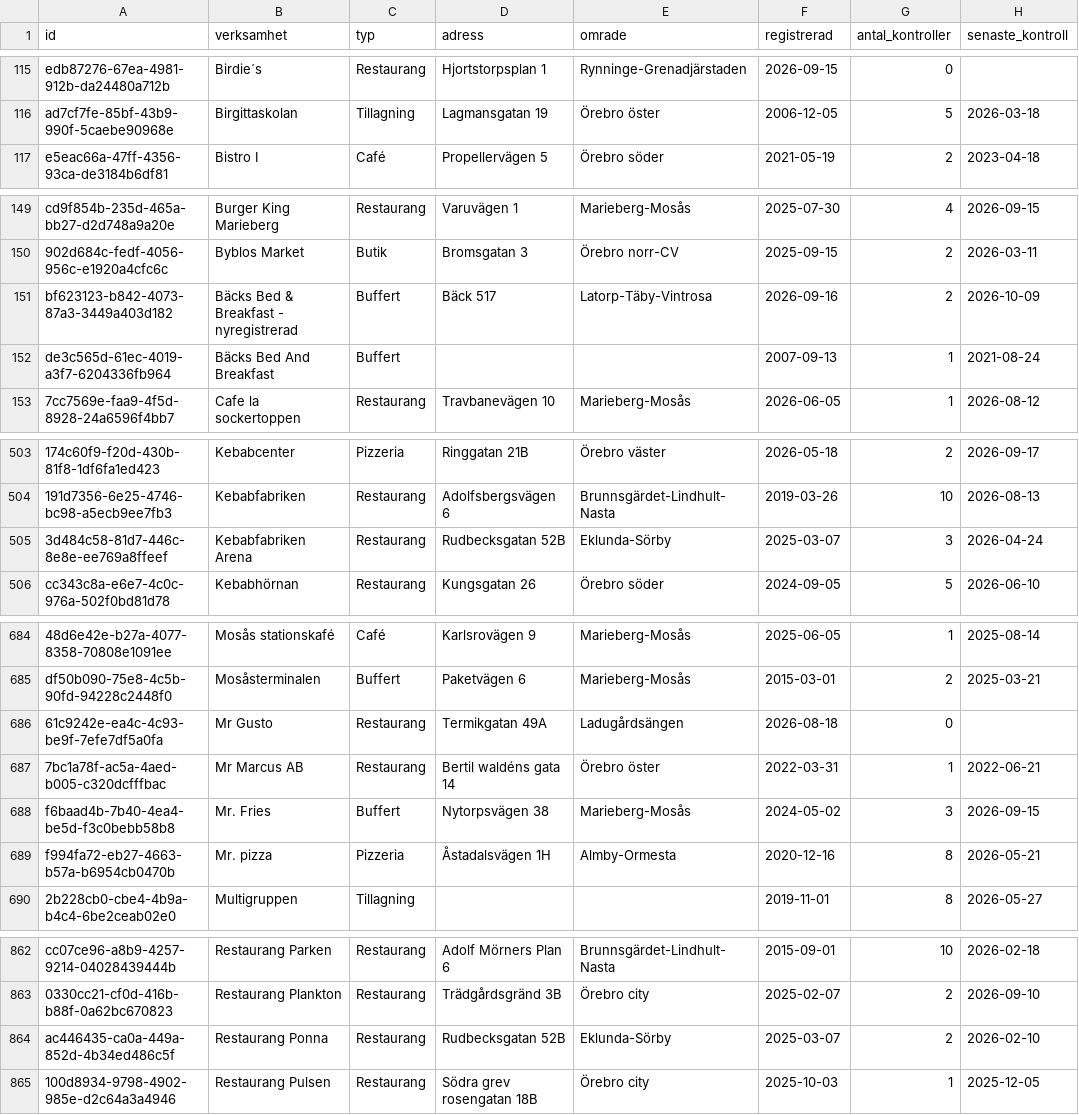
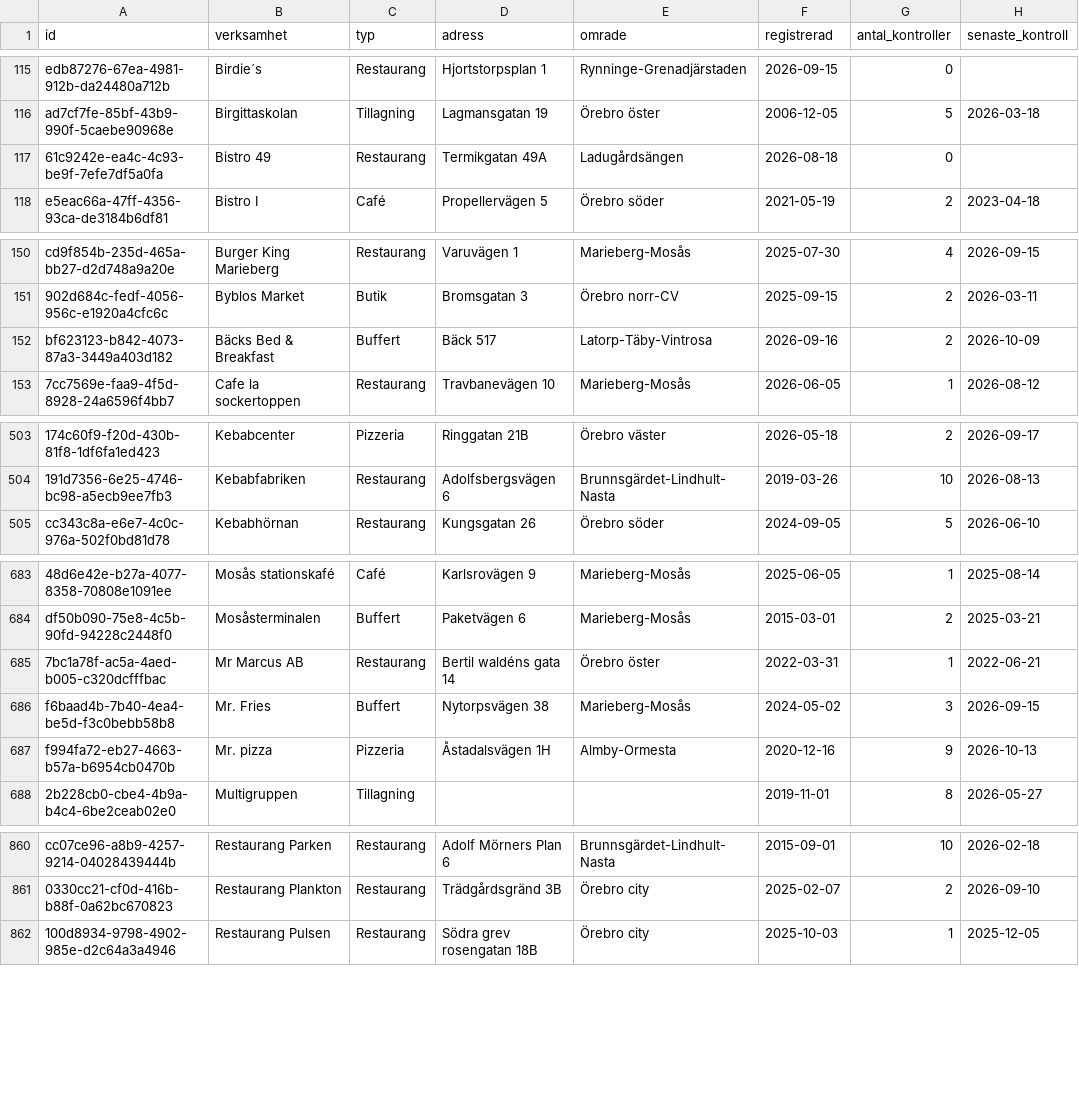
Before and after one commit to JIGS80/orebro360, a CSV file: data/csv/restauranger_verksamheter.csv, drawn as a sheet; only a part is shown, gaps mark what is left out; removed rows and columns are numbered as before the commit, all else as after; the diff covers the shown part only; the diff names each change by its address in the sheet, - before the commit and + after, or states it on an @@ line.

```diff
--- a/data/csv/restauranger_verksamheter.csv
+++ b/data/csv/restauranger_verksamheter.csv
+row 117: 61c9242e-ea4c-4c93-be9f-7efe7df5a0fa | Bistro 49 | Restaurang | Termikgatan 49A | Ladugårdsängen | 2026-08-18 | 0
-B152 (verksamhet): Bäcks Bed & Breakfast - nyregistrerad
+B152 (verksamhet): Bäcks Bed & Breakfast
-row 152: de3c565d-61ec-4019-a3f7-6204336fb964 | Bäcks Bed And Breakfast | Buffert |  |  | 2007-09-13 | 1 | 2021-08-24
-row 505: 3d484c58-81d7-446c-8e8e-ee769a8ffeef | Kebabfabriken Arena | Restaurang | Rudbecksgatan 52B | Eklunda-Sörby | 2025-03-07 | 3 | 2026-04-24
-row 686: 61c9242e-ea4c-4c93-be9f-7efe7df5a0fa | Mr Gusto | Restaurang | Termikgatan 49A | Ladugårdsängen | 2026-08-18 | 0
-G687 (antal_kontroller): 8
+G687 (antal_kontroller): 9
-H687 (senaste_kontroll): 2026-05-21
+H687 (senaste_kontroll): 2026-10-13
-row 864: ac446435-ca0a-449a-852d-4b34ed486c5f | Restaurang Ponna | Restaurang | Rudbecksgatan 52B | Eklunda-Sörby | 2025-03-07 | 2 | 2026-02-10
```
Also changed, not shown: 1 added row and 28 edited cells elsewhere in this file, data/csv/kollektivtrafik_omraden.csv, data/csv/narmiljo_omraden.csv, 42 other files.
